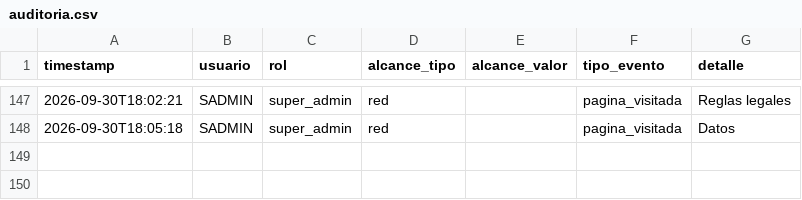
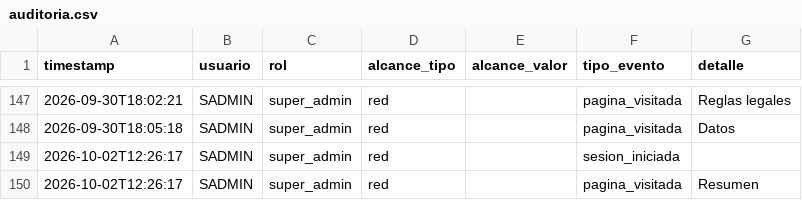
Before and after one commit to MRNR1983/AlveaMVP, a CSV file: data/auditoria.csv, drawn as a sheet; only a part is shown, gaps mark what is left out.

Commit message:
datos: auditoria.csv

```diff
--- a/data/auditoria.csv
+++ b/data/auditoria.csv
@@ -148 +148,3 @@ timestamp,usuario,rol,alcance_tipo,alcance_valor,tipo_evento,detalle
 2026-09-30T18:05:18,SADMIN,super_admin,red,,pagina_visitada,Datos
+2026-10-02T12:26:17,SADMIN,super_admin,red,,sesion_iniciada,
+2026-10-02T12:26:17,SADMIN,super_admin,red,,pagina_visitada,Resumen
```
